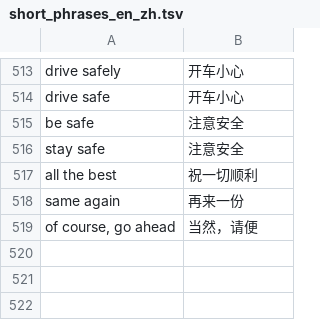
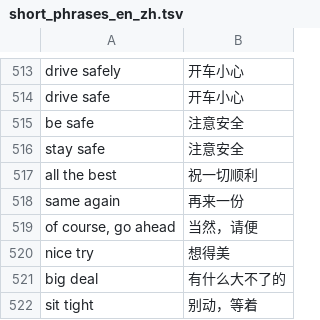
Before and after one commit to xubin0903/suiyi, a TSV file: engine/src/suiyi_engine/data/short_phrases_en_zh.tsv, drawn as a sheet; only a part is shown, gaps mark what is left out; the diff names each change by its address in the sheet, - before the commit and + after, or states it on an @@ line.

Commit message:
feat(engine): 默认随包 opus-mt-en-zh，短句表补三条（Refs #89）
- opus-mt-en-zh 改为 tier=bundled；--tier mvp 一并转换
- Nice try. / Big deal. / Sit tight. 入常用短句表，留出集标 tabled
- 补 3 条新表外留出句；留出集可接受率 75/79 → 78/79
- 文档列出 Good night, everyone. 与 med-020 遗留

```diff
--- a/engine/src/suiyi_engine/data/short_phrases_en_zh.tsv
+++ b/engine/src/suiyi_engine/data/short_phrases_en_zh.tsv
+row 520: nice try | 想得美
+row 521: big deal | 有什么大不了的
+row 522: sit tight | 别动，等着
```
Also changed, not shown: 13 other files.
